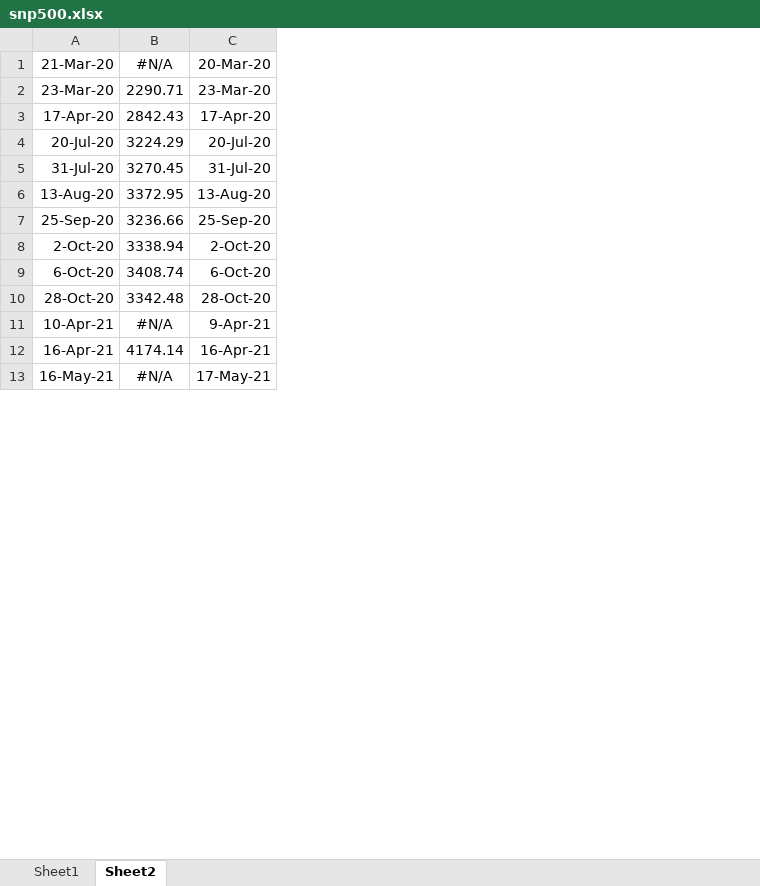
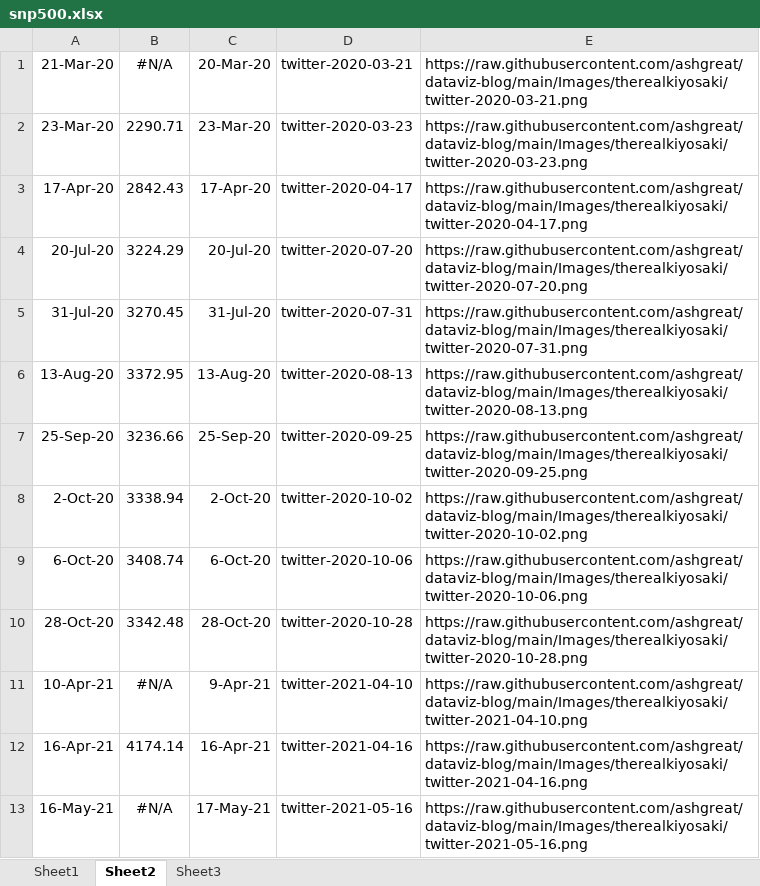
Before and after one commit to ashgreat/dataviz-blog, an Excel workbook: data/snp500.xlsx, sheet Sheet2, drawn as a sheet; only a part is shown; values as stored, in another font and other column widths than the file's, no borders; the diff names each change by its address in the sheet, - before the commit and + after, or states it on an @@ line.

```diff
--- a/data/snp500.xlsx (sheet Sheet2)
+++ b/data/snp500.xlsx (sheet Sheet2)
+sheet tab: Sheet3
+column D, rows 1-13: twitter-2020-03-21 | twitter-2020-03-23 | twitter-2020-04-17 | twitter-2020-07-20 | twitter-2020-07-31 | twitter-2020-08-13 | twitter-2020-09-25 | twitter-2020-10-02 | twitter-2020-10-06 | twitter-2020-10-28 | twitter-2021-04-10 | twitter-2021-04-16 | twitter-2021-05-16
+column E, rows 1-13: https://raw.githubusercontent.com/ashgreat/dataviz-blog/main/Images/therealkiyosaki/twitter-2020-03-21.png | https://raw.githubusercontent.com/ashgreat/dataviz-blog/main/Images/therealkiyosaki/twitter-2020-03-23.png | https://raw.githubusercontent.com/ashgreat/dataviz-blog/main/Images/therealkiyosaki/twitter-2020-04-17.png | https://raw.githubusercontent.com/ashgreat/dataviz-blog/main/Images/therealkiyosaki/twitter-2020-07-20.png | https://raw.githubusercontent.com/ashgreat/dataviz-blog/main/Images/therealkiyosaki/twitter-2020-07-31.png | https://raw.githubusercontent.com/ashgreat/dataviz-blog/main/Images/therealkiyosaki/twitter-2020-08-13.png | https://raw.githubusercontent.com/ashgreat/dataviz-blog/main/Images/therealkiyosaki/twitter-2020-09-25.png | https://raw.githubusercontent.com/ashgreat/dataviz-blog/main/Images/therealkiyosaki/twitter-2020-10-02.png | https://raw.githubusercontent.com/ashgreat/dataviz-blog/main/Images/therealkiyosaki/twitter-2020-10-06.png | https://raw.githubusercontent.com/ashgreat/dataviz-blog/main/Images/therealkiyosaki/twitter-2020-10-28.png | https://raw.githubusercontent.com/ashgreat/dataviz-blog/main/Images/therealkiyosaki/twitter-2021-04-10.png | https://raw.githubusercontent.com/ashgreat/dataviz-blog/main/Images/therealkiyosaki/twitter-2021-04-16.png | https://raw.githubusercontent.com/ashgreat/dataviz-blog/main/Images/therealkiyosaki/twitter-2021-05-16.png
```
Also changed, not shown: 9 other files.
